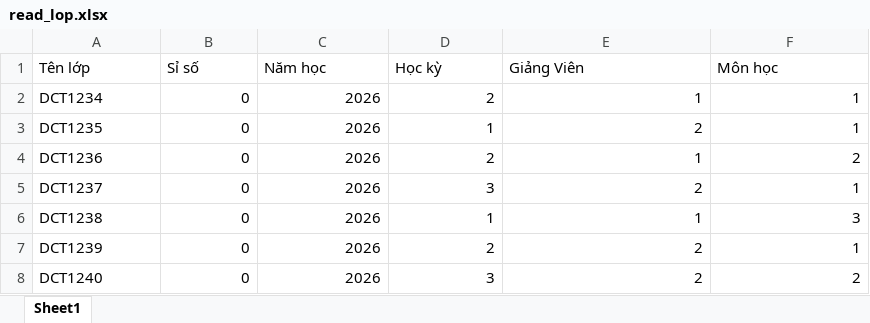
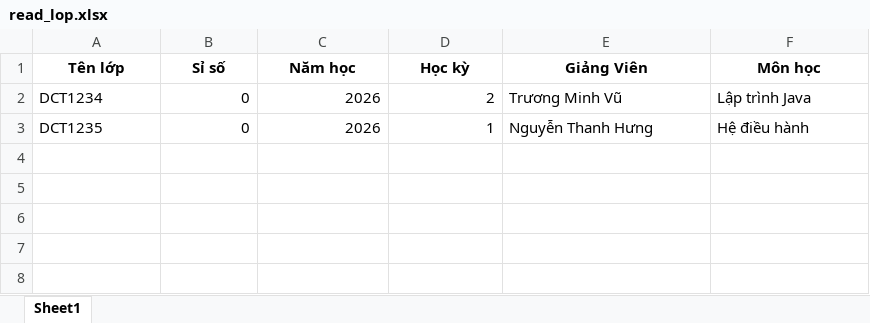
Before and after one commit to vu-tm/QuanLyQuiz, an Excel workbook: excel/read_lop.xlsx, sheet Sheet1, drawn as a sheet; values as stored, in another font and other column widths than the file's, no borders; the diff names each change by its address in the sheet, - before the commit and + after, or states it on an @@ line.

```diff
--- a/excel/read_lop.xlsx (sheet Sheet1)
+++ b/excel/read_lop.xlsx (sheet Sheet1)
@@ A1:F1 bold: off → on, alignment: left → center @@
-E2 (Giảng Viên): 1
+E2 (Giảng Viên): Trương Minh Vũ
-F2 (Môn học): 1
+F2 (Môn học): Lập trình Java
-E3 (Giảng Viên): 2
+E3 (Giảng Viên): Nguyễn Thanh Hưng
-F3 (Môn học): 1
+F3 (Môn học): Hệ điều hành
-row 4: DCT1236 | 0 | 2026 | 2 | 1 | 2
-row 5: DCT1237 | 0 | 2026 | 3 | 2 | 1
-row 6: DCT1238 | 0 | 2026 | 1 | 1 | 3
-row 7: DCT1239 | 0 | 2026 | 2 | 2 | 1
-row 8: DCT1240 | 0 | 2026 | 3 | 2 | 2
```
Also changed, not shown: excel/read_dethi.xlsx, 21 other files.
